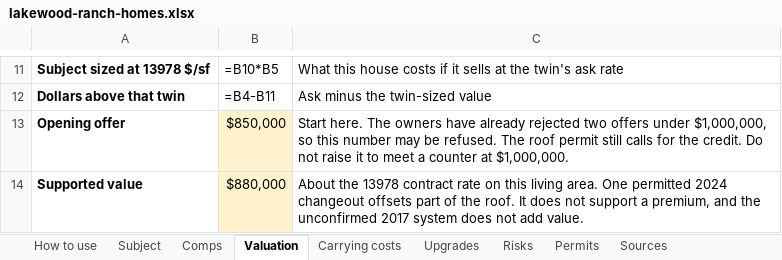
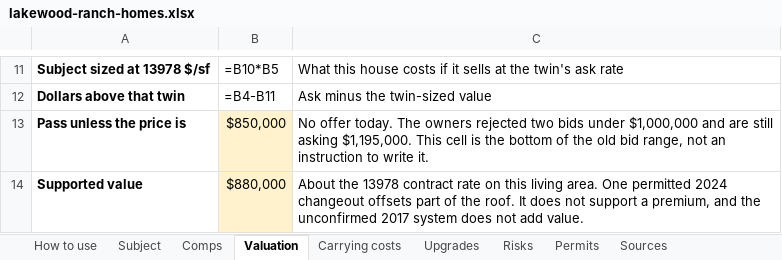
Before and after one commit to beachbobby45/Home-Repository, an Excel workbook: real_estate/lakewood-ranch-homes.xlsx, sheet Valuation, drawn as a sheet; only a part is shown, gaps mark what is left out; values as stored, in another font and other column widths than the file's, no borders; formulas without a stored value are shown as written; the diff covers the shown part only; the diff names each change by its address in the sheet, - before the commit and + after, or states it on an @@ line.

```diff
--- a/real_estate/lakewood-ranch-homes.xlsx (sheet Valuation)
+++ b/real_estate/lakewood-ranch-homes.xlsx (sheet Valuation)
-A13: Opening offer
+A13: Pass unless the price is
-C13: Start here. The owners have already rejected two offers under $1,000,000, so this number may be refused. The roof permit still calls for the credit. Do not raise it to meet a counter at $1,000,000.
+C13: No offer today. The owners rejected two bids under $1,000,000 and are still asking $1,195,000. This cell is the bottom of the old bid range, not an instruction to write it.
```
Also changed, not shown: 4 edited cells elsewhere in this sheet, sheet Risks, 4 other files.
